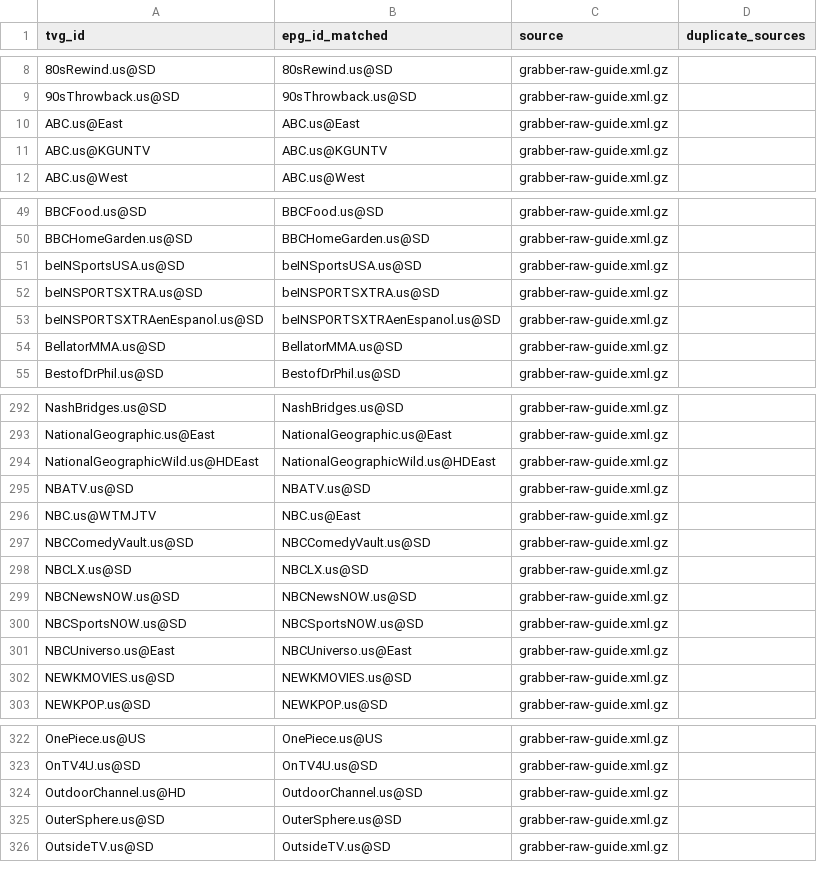
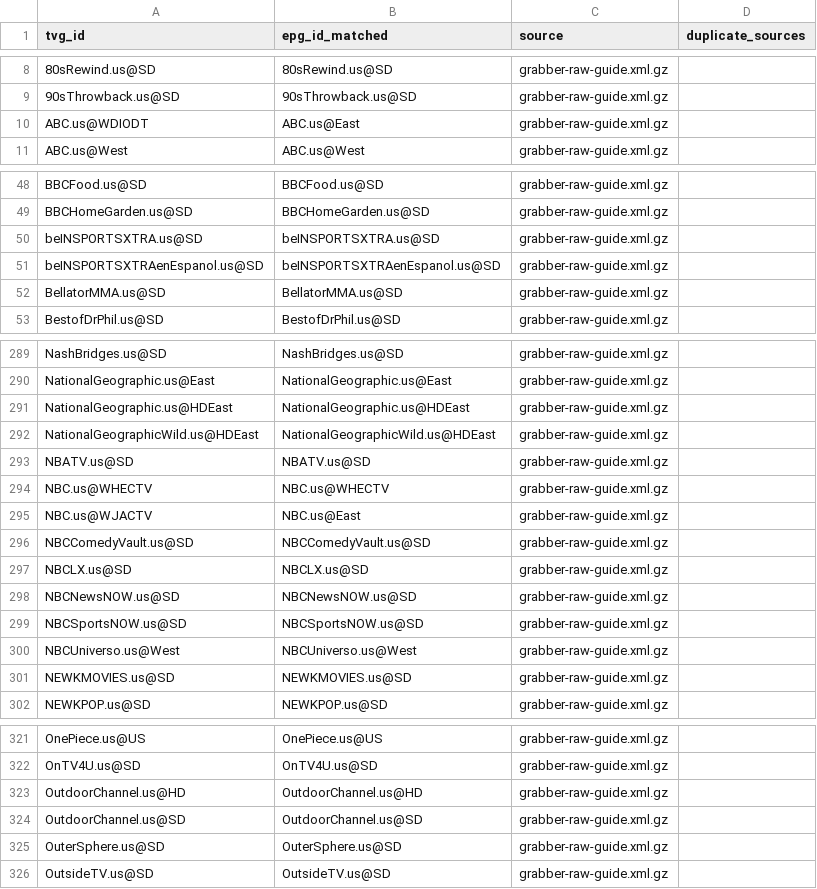
Before and after one commit to umarjamilpc/EPG-LIST-GEN, a CSV file: epgs/US/reports/grabber-matched.csv, drawn as a sheet; only a part is shown, gaps mark what is left out; the diff covers the shown part only.

```diff
--- a/epgs/US/reports/grabber-matched.csv
+++ b/epgs/US/reports/grabber-matched.csv
@@ -9,4 +9,3 @@ tvg_id,epg_id_matched,source,duplicate_sources
 90sThrowback.us@SD,90sThrowback.us@SD,grabber-raw-guide.xml.gz,
-ABC.us@East,ABC.us@East,grabber-raw-guide.xml.gz,
-ABC.us@KGUNTV,ABC.us@KGUNTV,grabber-raw-guide.xml.gz,
+ABC.us@WDIODT,ABC.us@East,grabber-raw-guide.xml.gz,
 ABC.us@West,ABC.us@West,grabber-raw-guide.xml.gz,
@@ -50,3 +49,2 @@ BBCFood.us@SD,BBCFood.us@SD,grabber-raw-guide.xml.gz,
 BBCHomeGarden.us@SD,BBCHomeGarden.us@SD,grabber-raw-guide.xml.gz,
-beINSportsUSA.us@SD,beINSportsUSA.us@SD,grabber-raw-guide.xml.gz,
 beINSPORTSXTRA.us@SD,beINSPORTSXTRA.us@SD,grabber-raw-guide.xml.gz,
@@ -293,5 +290,7 @@ NashBridges.us@SD,NashBridges.us@SD,grabber-raw-guide.xml.gz,
 NationalGeographic.us@East,NationalGeographic.us@East,grabber-raw-guide.xml.gz,
+NationalGeographic.us@HDEast,NationalGeographic.us@HDEast,grabber-raw-guide.xml.gz,
 NationalGeographicWild.us@HDEast,NationalGeographicWild.us@HDEast,grabber-raw-guide.xml.gz,
 NBATV.us@SD,NBATV.us@SD,grabber-raw-guide.xml.gz,
-NBC.us@WTMJTV,NBC.us@East,grabber-raw-guide.xml.gz,
+NBC.us@WHECTV,NBC.us@WHECTV,grabber-raw-guide.xml.gz,
+NBC.us@WJACTV,NBC.us@East,grabber-raw-guide.xml.gz,
 NBCComedyVault.us@SD,NBCComedyVault.us@SD,grabber-raw-guide.xml.gz,
@@ -300,3 +299,3 @@ NBCNewsNOW.us@SD,NBCNewsNOW.us@SD,grabber-raw-guide.xml.gz,
 NBCSportsNOW.us@SD,NBCSportsNOW.us@SD,grabber-raw-guide.xml.gz,
-NBCUniverso.us@East,NBCUniverso.us@East,grabber-raw-guide.xml.gz,
+NBCUniverso.us@West,NBCUniverso.us@West,grabber-raw-guide.xml.gz,
 NEWKMOVIES.us@SD,NEWKMOVIES.us@SD,grabber-raw-guide.xml.gz,
@@ -323,3 +322,4 @@ OnePiece.us@US,OnePiece.us@US,grabber-raw-guide.xml.gz,
 OnTV4U.us@SD,OnTV4U.us@SD,grabber-raw-guide.xml.gz,
-OutdoorChannel.us@HD,OutdoorChannel.us@SD,grabber-raw-guide.xml.gz,
+OutdoorChannel.us@HD,OutdoorChannel.us@HD,grabber-raw-guide.xml.gz,
+OutdoorChannel.us@SD,OutdoorChannel.us@SD,grabber-raw-guide.xml.gz,
 OuterSphere.us@SD,OuterSphere.us@SD,grabber-raw-guide.xml.gz,
```
Also changed, not shown: 1 removed row and 12 edited cells elsewhere in this file, epgs/US/reports/merge-matched.csv, epgs/US/reports/urls-matched.csv, 12 other files.
